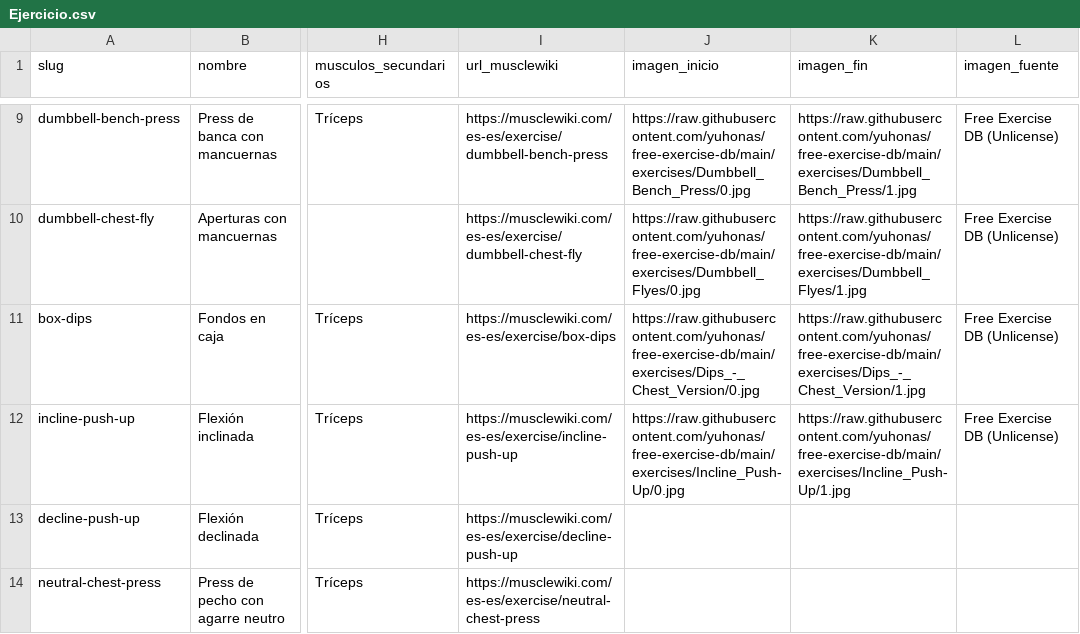
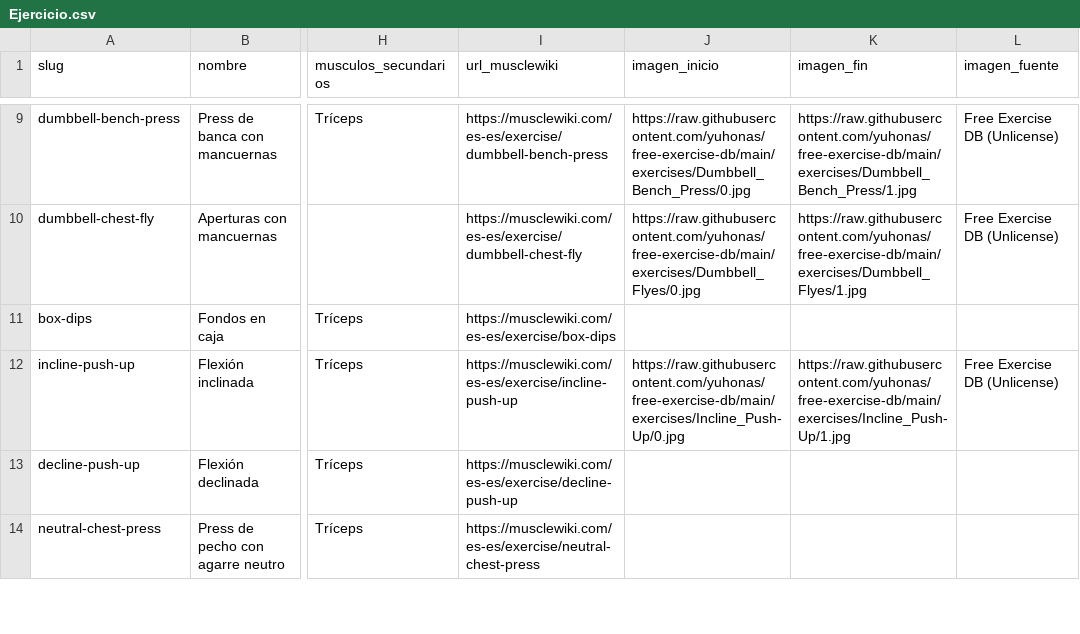
Before and after one commit to axelfoleymx/AXOLOFIT, a CSV file: data/base44/Ejercicio.csv, drawn as a sheet; only a part is shown, gaps mark what is left out; the diff covers the shown part only; the diff names each change by its address in the sheet, - before the commit and + after, or states it on an @@ line.

```diff
--- a/data/base44/Ejercicio.csv
+++ b/data/base44/Ejercicio.csv
-J11 (imagen_inicio): https://raw.githubusercontent.com/yuhonas/free-exercise-db/main/exercises/Dips_-_Chest_Version/0.jpg
+J11 (imagen_inicio): (empty)
-K11 (imagen_fin): https://raw.githubusercontent.com/yuhonas/free-exercise-db/main/exercises/Dips_-_Chest_Version/1.jpg
+K11 (imagen_fin): (empty)
-L11 (imagen_fuente): Free Exercise DB (Unlicense)
+L11 (imagen_fuente): (empty)
```
Also changed, not shown: 12 edited cells elsewhere in this file, 3 other files.
